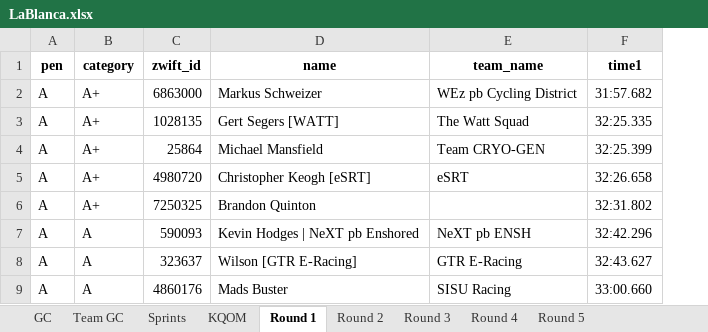
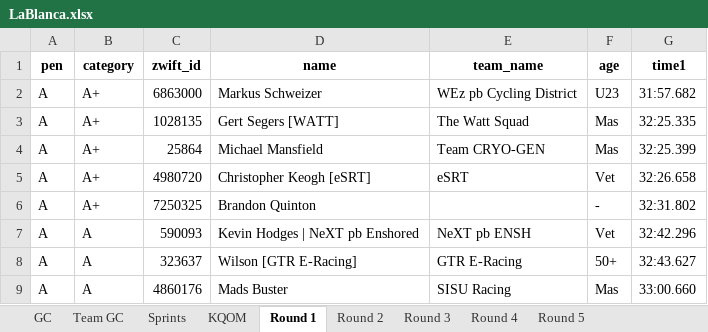
Before and after one commit to gleesonm1/TNP_results, an Excel workbook: LaBlanca/LaBlanca.xlsx, sheet Round 1, drawn as a sheet; only a part is shown; values as stored, in another font and other column widths than the file's, no borders; the diff names each change by its address in the sheet, - before the commit and + after, or states it on an @@ line.

```diff
--- a/LaBlanca/LaBlanca.xlsx (sheet Round 1)
+++ b/LaBlanca/LaBlanca.xlsx (sheet Round 1)
+column F (age), rows 2-9: U23 | Mas | Mas | Vet | - | Vet | 50+ | Mas
```
Also changed, not shown: sheet Round 3, sheet Round 2, sheet GC, 4 other files.
